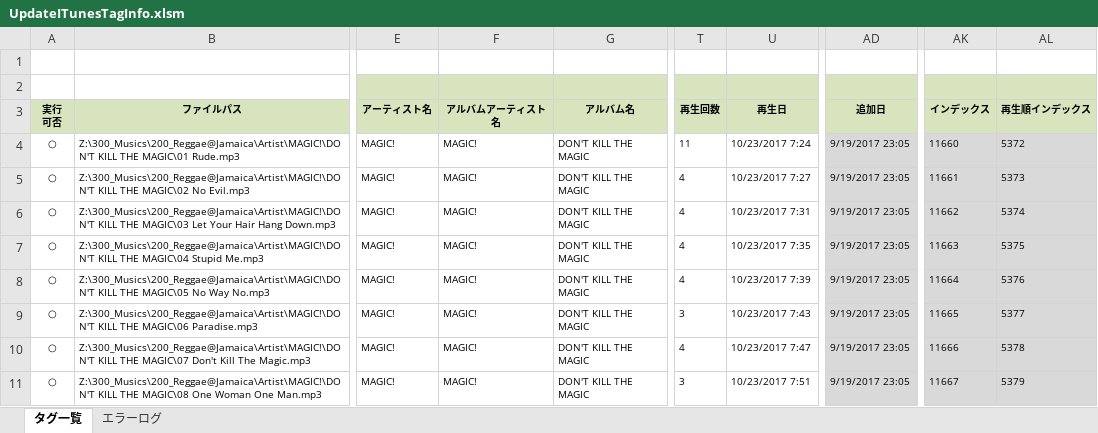
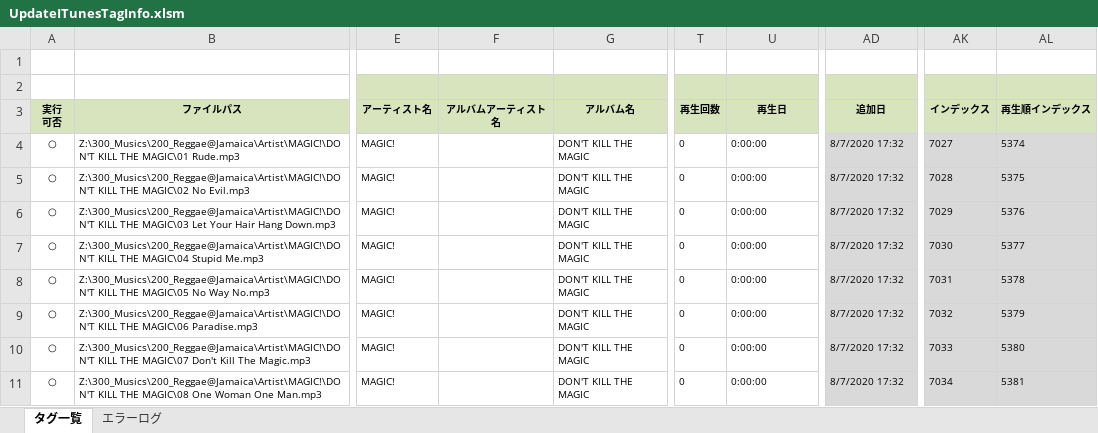
Before and after one commit to draemonash2/codes, an Excel workbook: vba/excel/MacroBook/UpdateITunesTagInfo.xlsm, sheet タグ一覧, drawn as a sheet; only a part is shown, gaps mark what is left out; values as stored, in another font and other column widths than the file's, no borders; charts and pictures and conditional formats not drawn; the diff covers the shown part only; the diff names each change by its address in the sheet, - before the commit and + after, or states it on an @@ line.

```diff
--- a/vba/excel/MacroBook/UpdateITunesTagInfo.xlsm (sheet タグ一覧)
+++ b/vba/excel/MacroBook/UpdateITunesTagInfo.xlsm (sheet タグ一覧)
-F4:F11 (アルバムアーティスト名): MAGIC!
+F4:F11 (アルバムアーティスト名): (empty)
-T4 (再生回数): 11
+T4 (再生回数): 0
-U4 (再生日): 10/23/2017 7:24
+U4 (再生日): 0:00:00
-AD4:AD11 (追加日): 9/19/2017 23:05
+AD4:AD11 (追加日): 8/7/2020 17:32
-AK4 (インデックス): 11660
+AK4 (インデックス): 7027
-AL4 (再生順インデックス): 5372
+AL4 (再生順インデックス): 5374
-T5:T8 (再生回数): 4
+T5:T8 (再生回数): 0
-U5 (再生日): 10/23/2017 7:27
+U5 (再生日): 0:00:00
-AK5 (インデックス): 11661
+AK5 (インデックス): 7028
-AL5 (再生順インデックス): 5373
+AL5 (再生順インデックス): 5375
-U6 (再生日): 10/23/2017 7:31
+U6 (再生日): 0:00:00
-AK6 (インデックス): 11662
+AK6 (インデックス): 7029
-AL6 (再生順インデックス): 5374
+AL6 (再生順インデックス): 5376
-U7 (再生日): 10/23/2017 7:35
+U7 (再生日): 0:00:00
-AK7 (インデックス): 11663
+AK7 (インデックス): 7030
-AL7 (再生順インデックス): 5375
+AL7 (再生順インデックス): 5377
-U8 (再生日): 10/23/2017 7:39
+U8 (再生日): 0:00:00
-AK8 (インデックス): 11664
+AK8 (インデックス): 7031
-AL8 (再生順インデックス): 5376
+AL8 (再生順インデックス): 5378
-T9 (再生回数): 3
+T9 (再生回数): 0
-U9 (再生日): 10/23/2017 7:43
+U9 (再生日): 0:00:00
-AK9 (インデックス): 11665
+AK9 (インデックス): 7032
-AL9 (再生順インデックス): 5377
+AL9 (再生順インデックス): 5379
-T10 (再生回数): 4
+T10 (再生回数): 0
-U10 (再生日): 10/23/2017 7:47
+U10 (再生日): 0:00:00
-AK10 (インデックス): 11666
+AK10 (インデックス): 7033
-AL10 (再生順インデックス): 5378
+AL10 (再生順インデックス): 5380
-T11 (再生回数): 3
+T11 (再生回数): 0
-U11 (再生日): 10/23/2017 7:51
+U11 (再生日): 0:00:00
-AK11 (インデックス): 11667
+AK11 (インデックス): 7034
-AL11 (再生順インデックス): 5379
+AL11 (再生順インデックス): 5381
```
Also changed, not shown: 48 edited cells elsewhere in this sheet, formulas that keep their value, charts or pictures, vba/excel/MacroBook/ReplaceItunesLibFilePath.xlsm, 18 other files.
